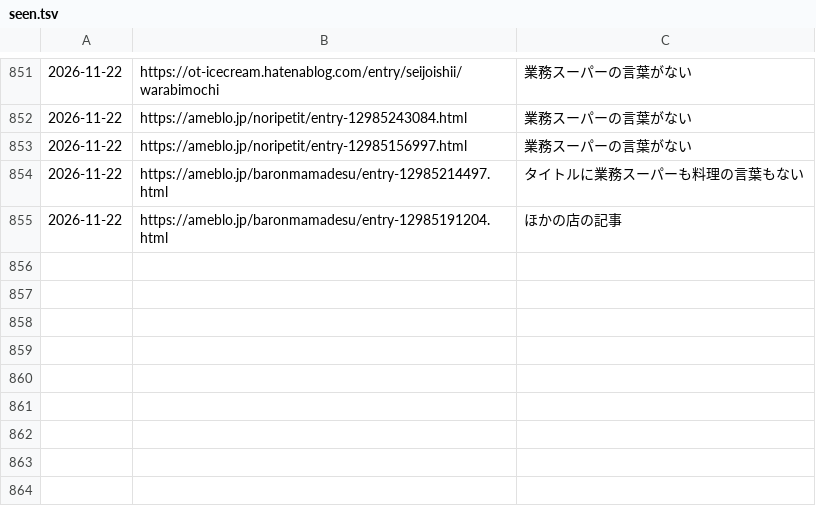
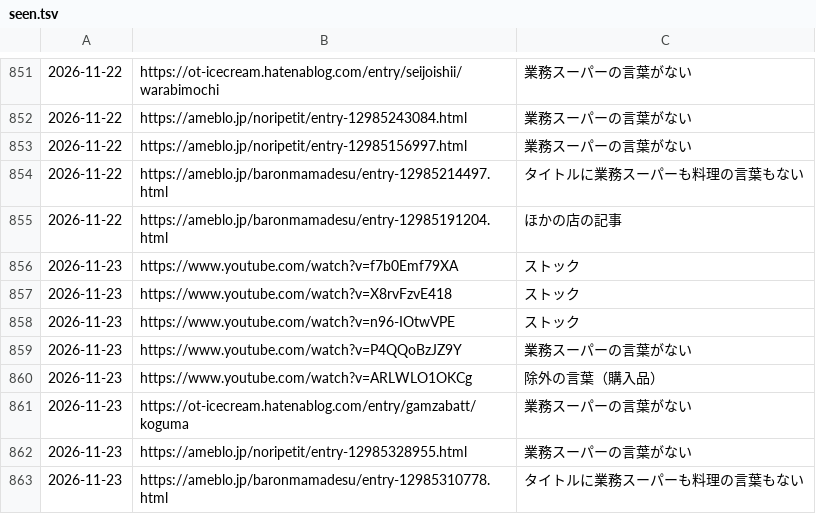
Before and after one commit to uniiqcode/gyosu-sakaba, a TSV file: data/seen.tsv, drawn as a sheet; only a part is shown, gaps mark what is left out.

```diff
--- a/data/seen.tsv
+++ b/data/seen.tsv
@@ -855 +855,9 @@
 2026-11-22	https://ameblo.jp/baronmamadesu/entry-12985191204.html	ほかの店の記事
+2026-11-23	https://www.youtube.com/watch?v=f7b0Emf79XA	ストック
+2026-11-23	https://www.youtube.com/watch?v=X8rvFzvE418	ストック
+2026-11-23	https://www.youtube.com/watch?v=n96-IOtwVPE	ストック
+2026-11-23	https://www.youtube.com/watch?v=P4QQoBzJZ9Y	業務スーパーの言葉がない
+2026-11-23	https://www.youtube.com/watch?v=ARLWLO1OKCg	除外の言葉（購入品）
+2026-11-23	https://ot-icecream.hatenablog.com/entry/gamzabatt/koguma	業務スーパーの言葉がない
+2026-11-23	https://ameblo.jp/noripetit/entry-12985328955.html	業務スーパーの言葉がない
+2026-11-23	https://ameblo.jp/baronmamadesu/entry-12985310778.html	タイトルに業務スーパーも料理の言葉もない
```
Also changed, not shown: 2 other files.
